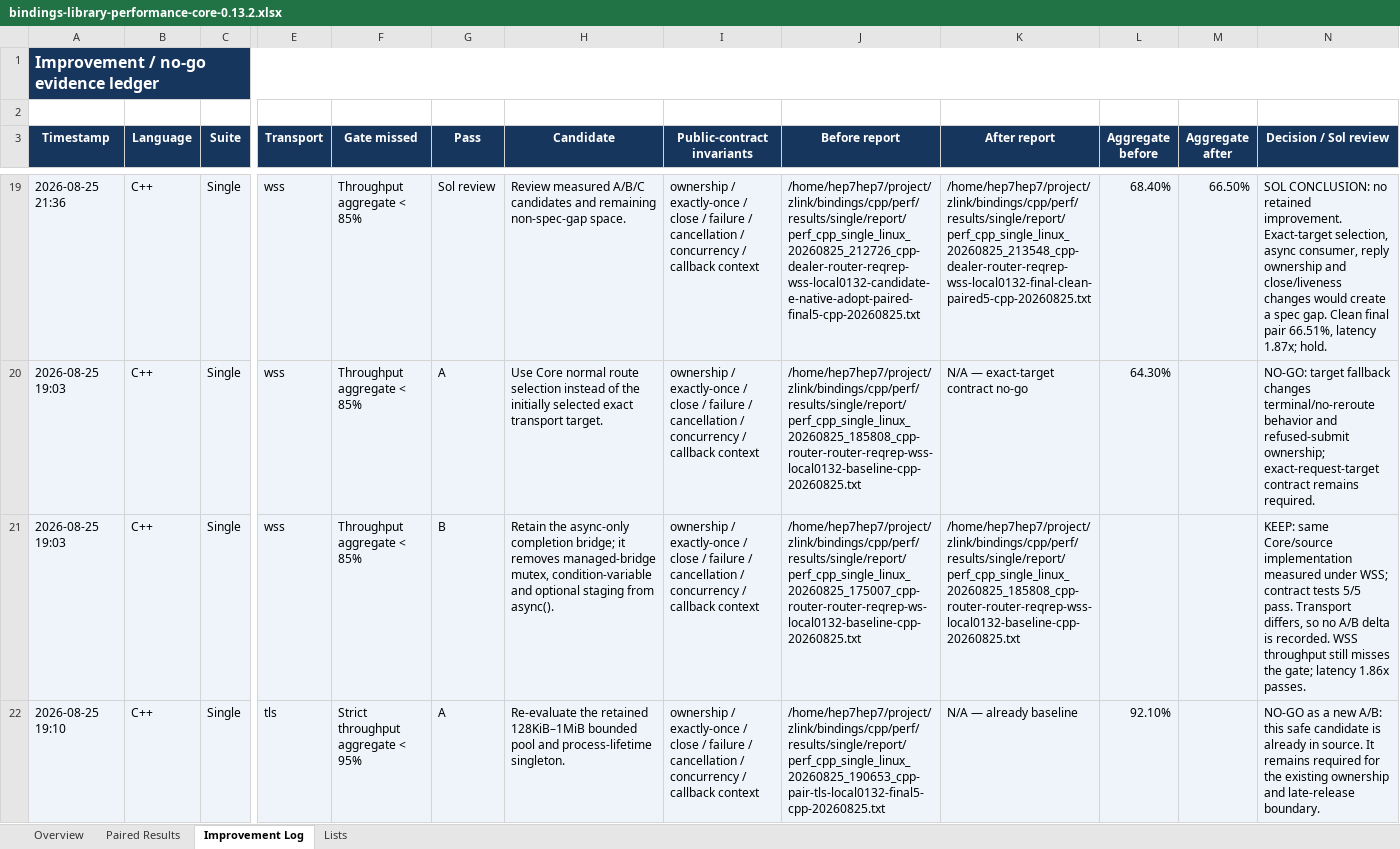
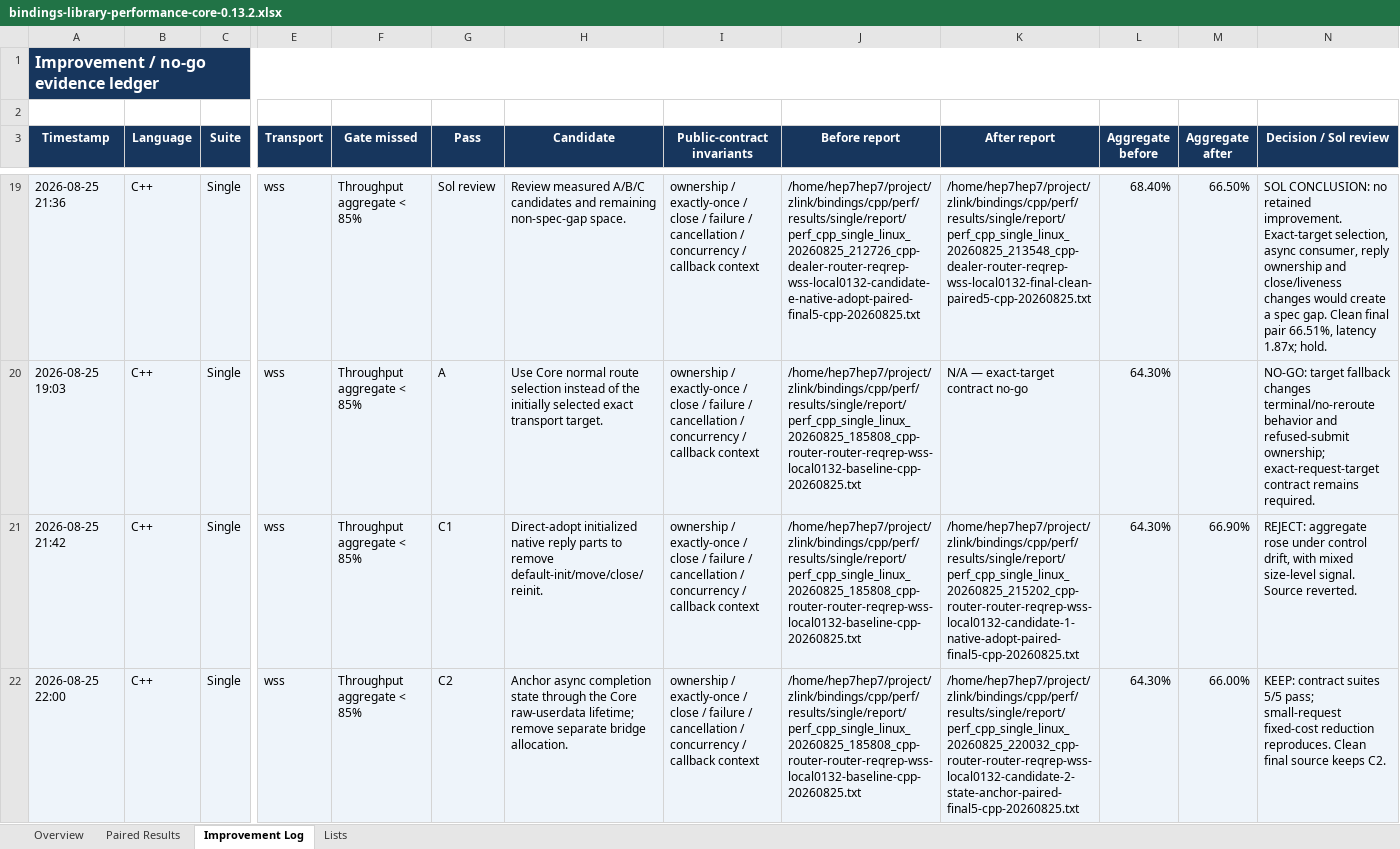
Before and after one commit to zlink-systems/zlink, an Excel workbook: doc/perf/perf/bindings-0.13.2/bindings-library-performance-core-0.13.2.xlsx, sheet Improvement Log, drawn as a sheet; only a part is shown, gaps mark what is left out; the shorter side is filled out with more unchanged rows; values as stored, in another font and other column widths than the file's, no borders; addresses are those after the commit; rows hold the shown columns only; the diff covers the shown part only; the diff names each change by its address in the sheet, - before the commit and + after, or states it on an @@ line.

Commit message:
perf(cpp): reduce async request bridge overhead

```diff
--- a/doc/perf/perf/bindings-0.13.2/bindings-library-performance-core-0.13.2.xlsx (sheet Improvement Log)
+++ b/doc/perf/perf/bindings-0.13.2/bindings-library-performance-core-0.13.2.xlsx (sheet Improvement Log)
+row 21: 2026-08-25 21:42 | C++ | Single | wss | Throughput aggregate < 85% | C1 | Direct-adopt initialized native reply parts to remove default-init/move/close/reinit. | ownership / exactly-once / close / failure / cancellation / concurrency / callback context | /home/hep7hep7/project/zlink/bindings/cpp/perf/results/single/report/perf_cpp_single_linux_20260825_185808_cpp-router-router-reqrep-wss-local0132-baseline-cpp-20260825.txt | /home/hep7hep7/project/zlink/bindings/cpp/perf/results/single/report/perf_cpp_single_linux_20260825_215202_cpp-router-router-reqrep-wss-local0132-candidate-1-native-adopt-paired-final5-cpp-20260825.txt | 64.30% | 66.90% | REJECT: aggregate rose under control drift, with mixed size-level signal. Source reverted.
-A22 (Timestamp): 2026-08-25 19:03
+A22 (Timestamp): 2026-08-25 22:00
-G22 (Pass): B
+G22 (Pass): C2
-H22 (Candidate): Retain the async-only completion bridge; it removes managed-bridge mutex, condition-variable and optional staging from async().
+H22 (Candidate): Anchor async completion state through the Core raw-userdata lifetime; remove separate bridge allocation.
-J22 (Before report): /home/hep7hep7/project/zlink/bindings/cpp/perf/results/single/report/perf_cpp_single_linux_20260825_175007_cpp-router-router-reqrep-ws-local0132-baseline-cpp-20260825.txt
+J22 (Before report): /home/hep7hep7/project/zlink/bindings/cpp/perf/results/single/report/perf_cpp_single_linux_20260825_185808_cpp-router-router-reqrep-wss-local0132-baseline-cpp-20260825.txt
-K22 (After report): /home/hep7hep7/project/zlink/bindings/cpp/perf/results/single/report/perf_cpp_single_linux_20260825_185808_cpp-router-router-reqrep-wss-local0132-baseline-cpp-20260825.txt
+K22 (After report): /home/hep7hep7/project/zlink/bindings/cpp/perf/results/single/report/perf_cpp_single_linux_20260825_220032_cpp-router-router-reqrep-wss-local0132-candidate-2-state-anchor-paired-final5-cpp-20260825.txt
-L22 (Aggregate before): (empty)
+L22 (Aggregate before): 64.30%
-M22 (Aggregate after): (empty)
+M22 (Aggregate after): 66.00%
-N22 (Decision / Sol review): KEEP: same Core/source implementation measured under WSS; contract tests 5/5 pass. Transport differs, so no A/B delta is recorded. WSS throughput still misses the gate; latency 1.86x passes.
+N22 (Decision / Sol review): KEEP: contract suites 5/5 pass; small-request fixed-cost reduction reproduces. Clean final source keeps C2.
```
Also changed, not shown: 2 added rows elsewhere in this sheet, sheet Paired Results, sheet Overview, 4 other files.
